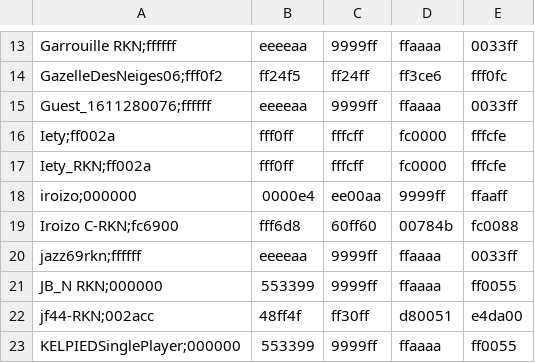
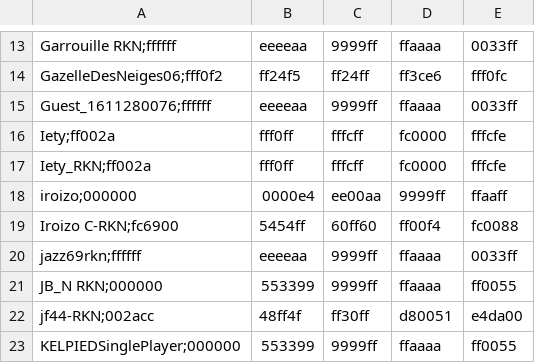
Before and after one commit to jf44/cartesrkn, a CSV file: webservice/data/boats.csv, drawn as a sheet; only a part is shown, gaps mark what is left out.

```diff
--- a/webservice/data/boats.csv
+++ b/webservice/data/boats.csv
@@ -18,3 +18,3 @@ Iety_RKN;ff002a,fff0ff,fffcff,fc0000,fffcfe,
 iroizo;000000,0000e4,ee00aa,9999ff,ffaaff
-Iroizo C-RKN;fc6900,fff6d8,60ff60,00784b,fc0088
+Iroizo C-RKN;fc6900,5454ff,60ff60,ff00f4,fc0088
 jazz69rkn;ffffff,eeeeaa,9999ff,ffaaaa,0033ff
```
Also changed, not shown: 7 other files.
